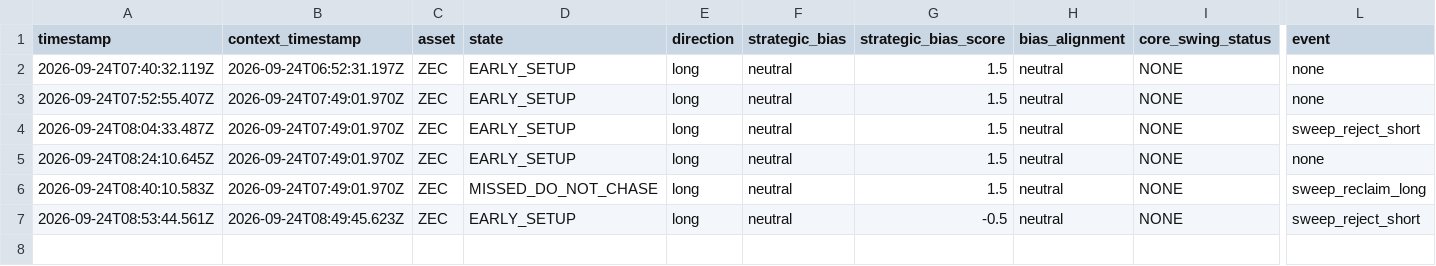
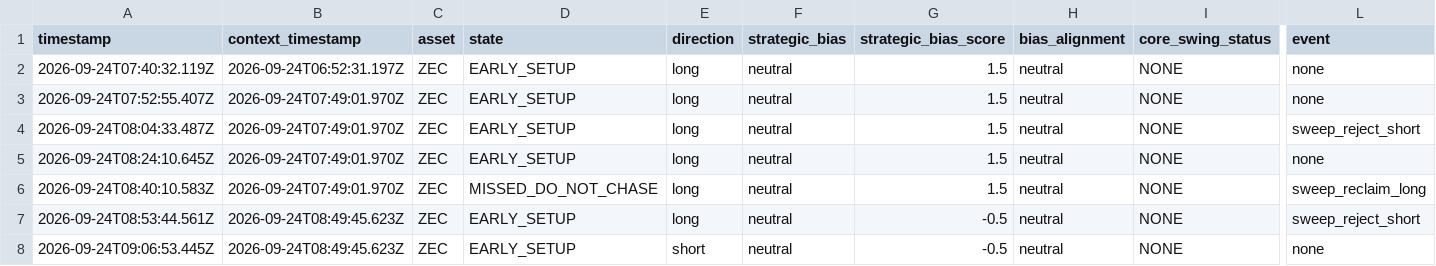
Before and after one commit to themooje412/btc-market-data-collector, a CSV file: assets/zec/execution_history.csv, drawn as a sheet; only a part is shown, gaps mark what is left out; rows hold the shown columns only; the diff names each change by its address in the sheet, - before the commit and + after, or states it on an @@ line.

```diff
--- a/assets/zec/execution_history.csv
+++ b/assets/zec/execution_history.csv
+row 8: 2026-09-24T09:06:53.445Z | 2026-09-24T08:49:45.623Z | ZEC | EARLY_SETUP | short | neutral | -0.5 | neutral | NONE | none
```
Also changed, not shown: assets/eth/execution_history.csv, assets/sol/execution_history.csv, 9 other files.
